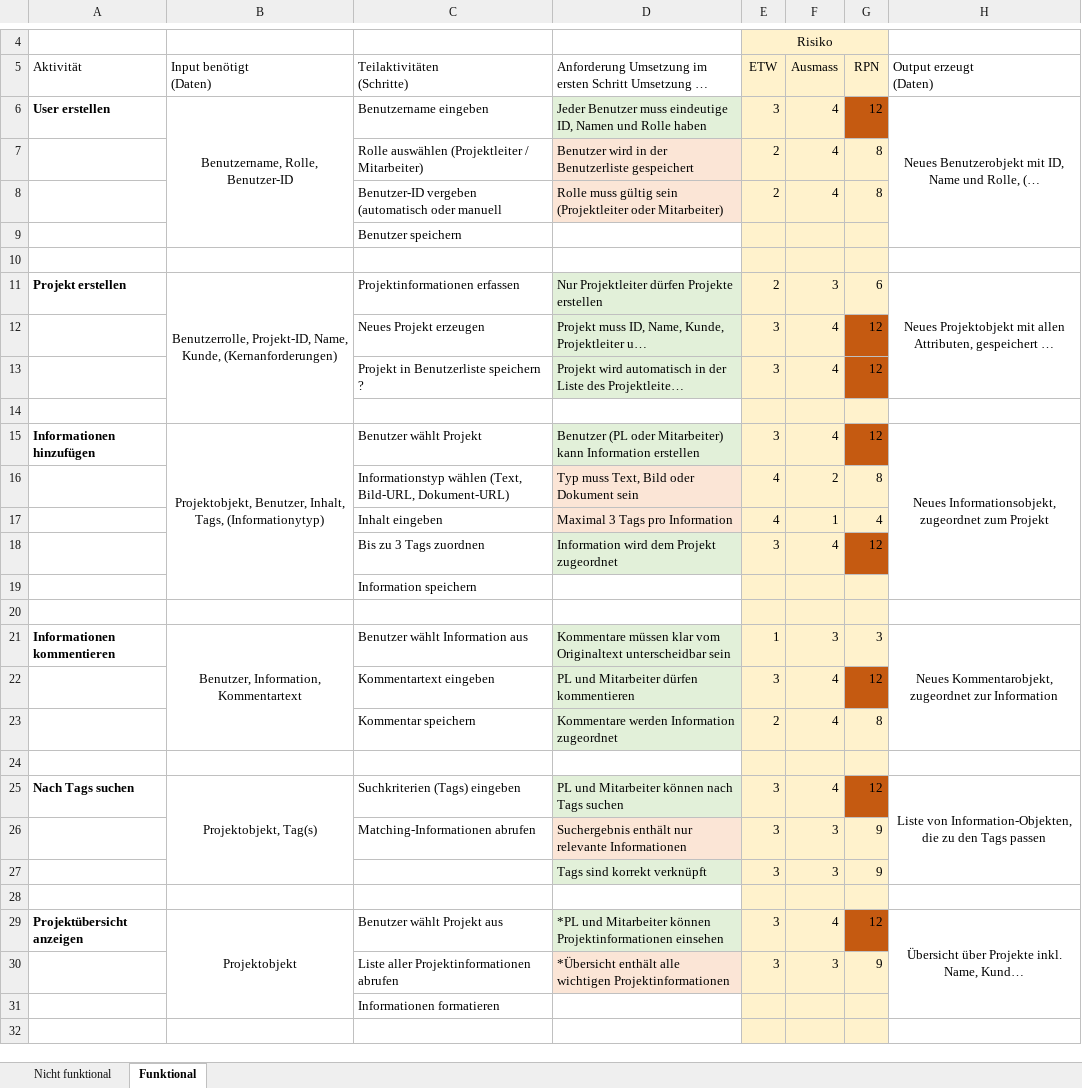
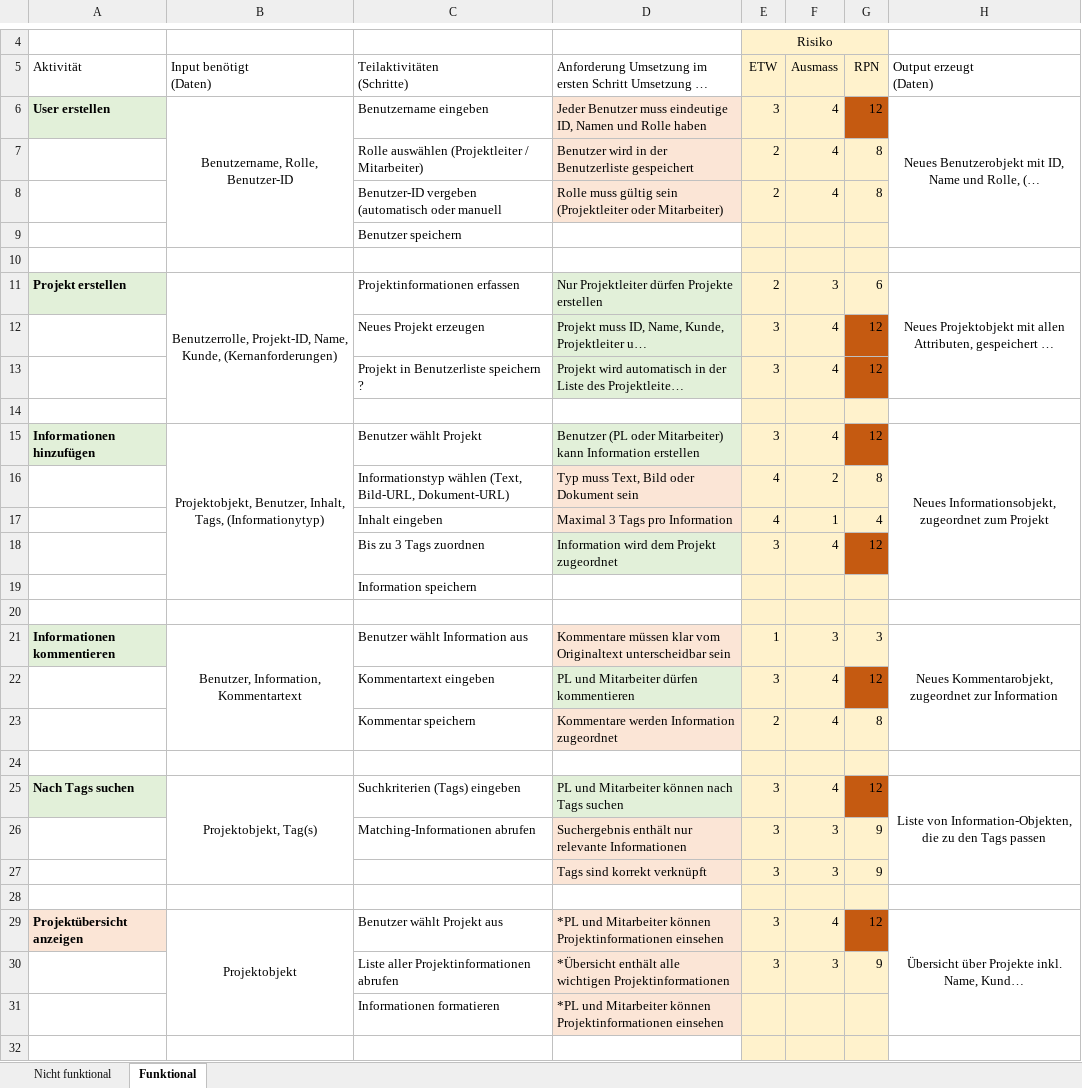
Before and after one commit to salome2246/Projektarbeit_Verwaltungssystem, an Excel workbook: Dokumentaion/Anforderungsanalyse.xlsx, sheet Funktional, drawn as a sheet; only a part is shown, gaps mark what is left out; long unchanged cells end in …; values as stored, in another font and other column widths than the file's, no borders; charts and pictures not drawn; the diff names each change by its address in the sheet, - before the commit and + after, or states it on an @@ line.

```diff
--- a/Dokumentaion/Anforderungsanalyse.xlsx (sheet Funktional)
+++ b/Dokumentaion/Anforderungsanalyse.xlsx (sheet Funktional)
-A6 fill: none
+A6 fill: #E2F0D9
-D6 fill: #E2F0D9
+D6 fill: #FBE5D6
-A11 fill: none
+A11 fill: #E2F0D9
-A15 fill: none
+A15 fill: #E2F0D9
-A21 fill: none
+A21 fill: #E2F0D9
-D21 fill: #E2F0D9
+D21 fill: #FBE5D6
-D23 fill: #E2F0D9
+D23 fill: #FBE5D6
-A25 fill: none
+A25 fill: #E2F0D9
-D27 fill: #E2F0D9
+D27 fill: #FBE5D6
-A29 fill: none
+A29 fill: #FBE5D6
-D29 fill: #E2F0D9
+D29 fill: #FBE5D6
-D31: (empty)
+D31: *PL und Mitarbeiter können Projektinformationen einsehen
-D31 fill: none
+D31 fill: #FBE5D6
```
Also changed, not shown: Dokumentaion/Testplanung_vorlage.xlsx, 12 other files.
